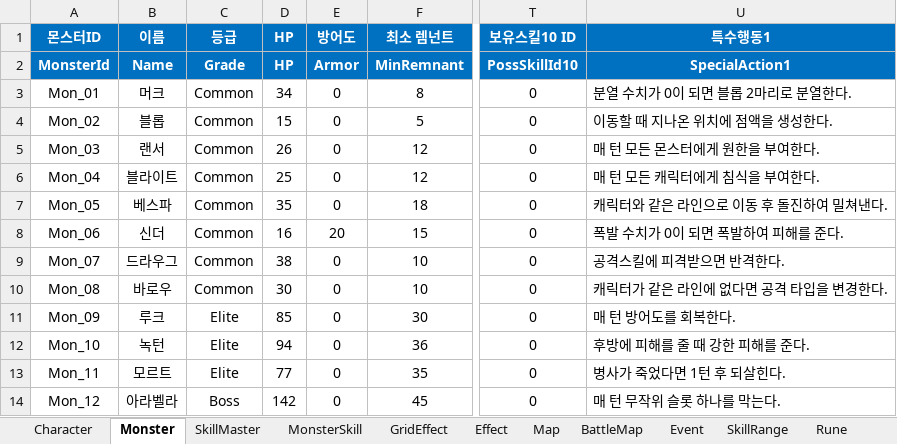
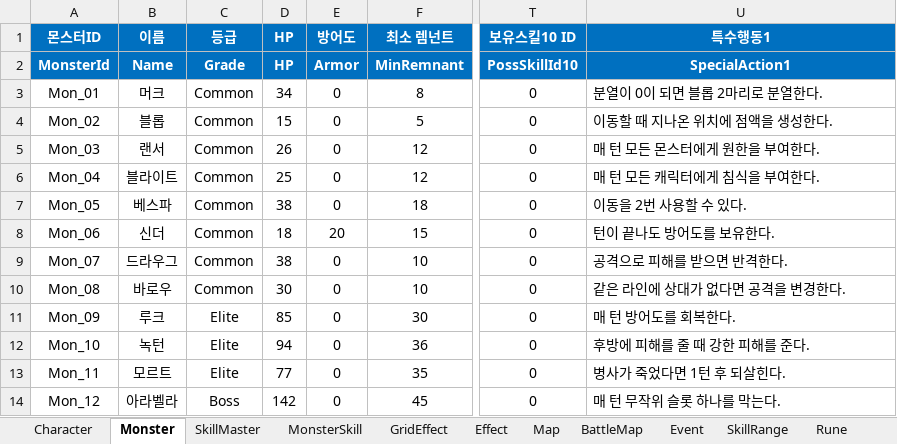
Before and after one commit to BIRANG22/RELIC, an Excel workbook: Assets/ExcelSource/GameData.xlsx, sheet Monster, drawn as a sheet; only a part is shown, gaps mark what is left out; values as stored, in another font and other column widths than the file's, no borders; the diff names each change by its address in the sheet, - before the commit and + after, or states it on an @@ line.

```diff
--- a/Assets/ExcelSource/GameData.xlsx (sheet Monster)
+++ b/Assets/ExcelSource/GameData.xlsx (sheet Monster)
-U3 (특수행동1): 분열 수치가 0이 되면 블롭 2마리로 분열한다.
+U3 (특수행동1): 분열이 0이 되면 블롭 2마리로 분열한다.
-D7 (HP): 35
+D7 (HP): 38
-U7 (특수행동1): 캐릭터와 같은 라인으로 이동 후 돌진하여 밀쳐낸다.
+U7 (특수행동1): 이동을 2번 사용할 수 있다.
-D8 (HP): 16
+D8 (HP): 18
-U8 (특수행동1): 폭발 수치가 0이 되면 폭발하여 피해를 준다.
+U8 (특수행동1): 턴이 끝나도 방어도를 보유한다.
-U9 (특수행동1): 공격스킬에 피격받으면 반격한다.
+U9 (특수행동1): 공격으로 피해를 받으면 반격한다.
-U10 (특수행동1): 캐릭터가 같은 라인에 없다면 공격 타입을 변경한다.
+U10 (특수행동1): 같은 라인에 상대가 없다면 공격을 변경한다.
```
Also changed, not shown: sheet MonsterSkill, sheet BattleMap, sheet Effect, 16 other files.
